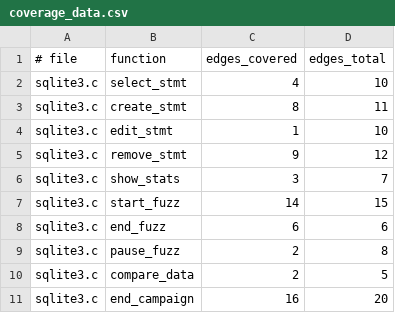
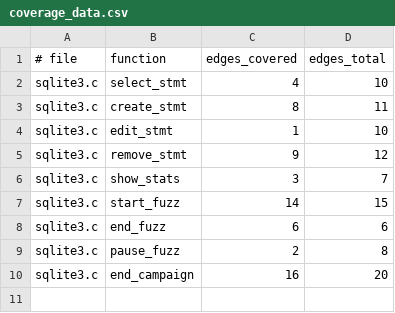
Before and after one commit to FelipeGirardi/FuzzingData, a CSV file: treemaps/coverage_data.csv, drawn as a sheet; the diff names each change by its address in the sheet, - before the commit and + after, or states it on an @@ line.

Commit message:
Edges covered/not covered treemap v1.0

```diff
--- a/treemaps/coverage_data.csv
+++ b/treemaps/coverage_data.csv
-row 10: sqlite3.c | compare_data | 2 | 5
```
Also changed, not shown: 9 other files.
